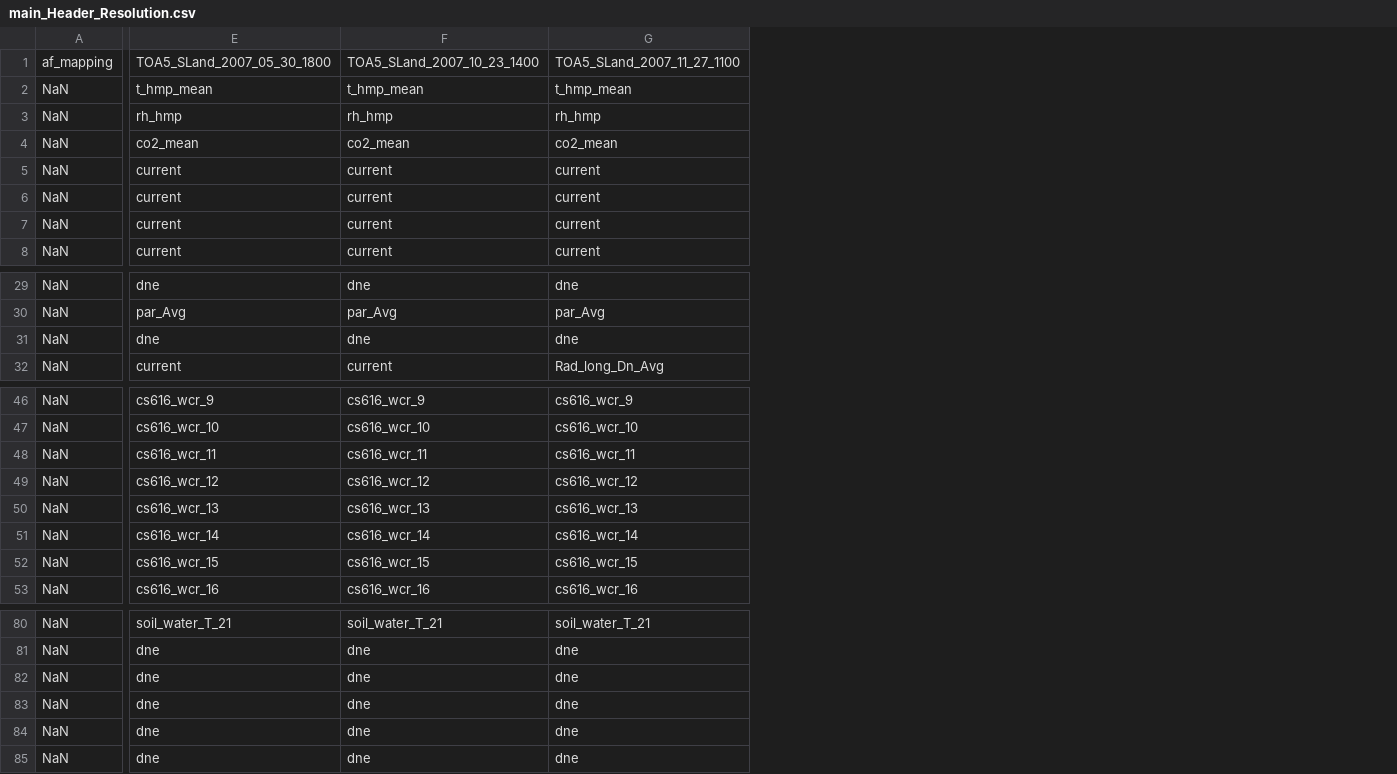
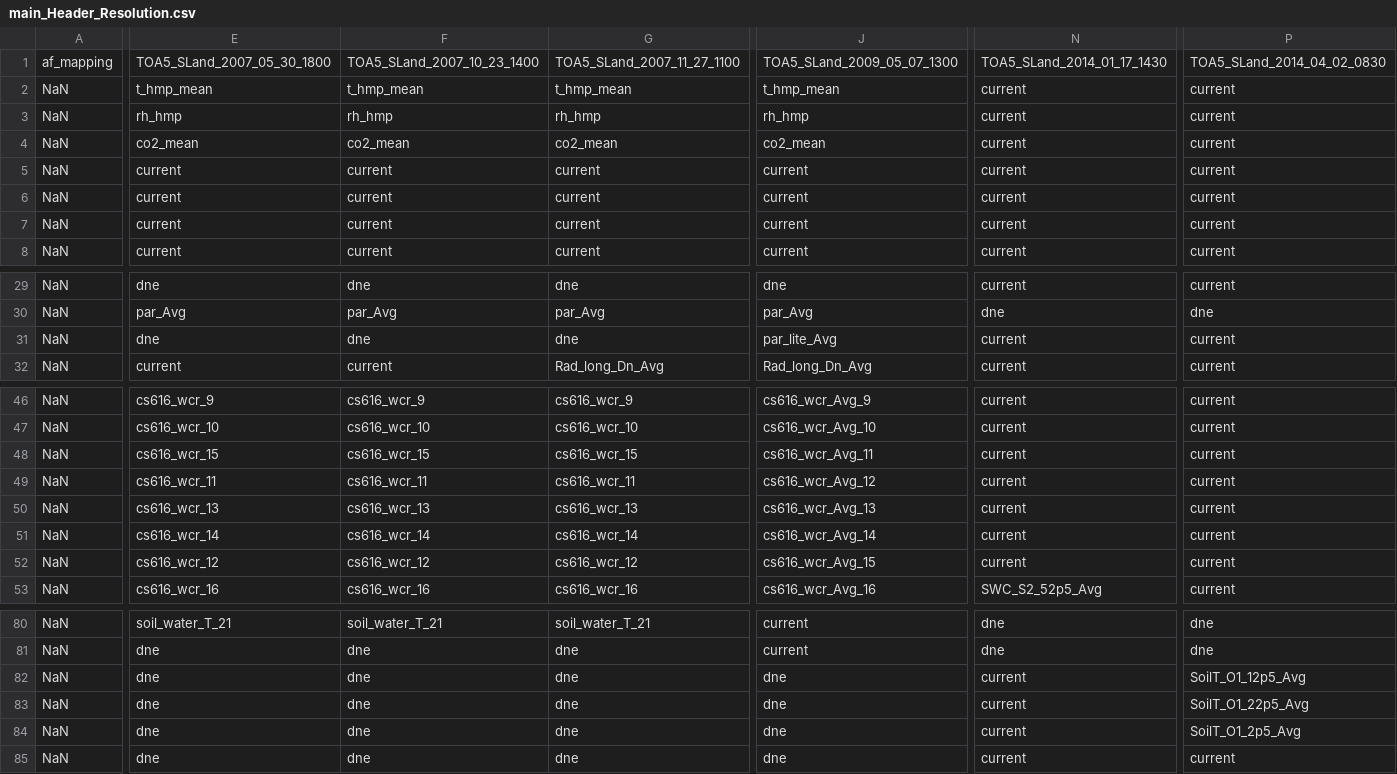
Before and after one commit to gremau/NMEG_FluxProc, a CSV file: HeaderResolutions/SLand/main_Header_Resolution.csv, drawn as a sheet; only a part is shown, gaps mark what is left out; the diff covers the shown part only; the diff names each change by its address in the sheet, - before the commit and + after, or states it on an @@ line.

Commit message:
Soil data bad data removal for sev sites

```diff
--- a/HeaderResolutions/SLand/main_Header_Resolution.csv
+++ b/HeaderResolutions/SLand/main_Header_Resolution.csv
+column J, rows 1-8: TOA5_SLand_2009_05_07_1300 | t_hmp_mean | rh_hmp | co2_mean | current | current | current | current; rows 29-32: dne | par_Avg | par_lite_Avg | Rad_long_Dn_Avg; rows 46-53: cs616_wcr_Avg_9 | cs616_wcr_Avg_10 | cs616_wcr_Avg_11 | cs616_wcr_Avg_12 | cs616_wcr_Avg_13 | cs616_wcr_Avg_14 | cs616_wcr_Avg_15 | cs616_wcr_Avg_16; rows 80-85: current | current | dne | dne | dne | dne
+column N, rows 1-8: TOA5_SLand_2014_01_17_1430 | current | current | current | current | current | current | current; rows 29-32: current | dne | current | current; rows 46-53: current | current | current | current | current | current | current | SWC_S2_52p5_Avg; rows 80-85: dne | dne | current | current | current | current
+column P, rows 1-8: TOA5_SLand_2014_04_02_0830 | current | current | current | current | current | current | current; rows 29-32: current | dne | current | current; rows 46-53: all current; rows 80-85: dne | dne | SoilT_O1_12p5_Avg | SoilT_O1_22p5_Avg | SoilT_O1_2p5_Avg | current
-E48: cs616_wcr_11
+E48: cs616_wcr_15
-F48: cs616_wcr_11
+F48: cs616_wcr_15
-G48: cs616_wcr_11
+G48: cs616_wcr_15
-E49: cs616_wcr_12
+E49: cs616_wcr_11
-F49: cs616_wcr_12
+F49: cs616_wcr_11
-G49: cs616_wcr_12
+G49: cs616_wcr_11
-E52: cs616_wcr_15
+E52: cs616_wcr_12
-F52: cs616_wcr_15
+F52: cs616_wcr_12
-G52: cs616_wcr_15
+G52: cs616_wcr_12
```
Also changed, not shown: 9 edited cells elsewhere in this file, HeaderResolutions/GLand/Header_Changes.csv, HeaderResolutions/GLand/main_Header_Resolution.csv, 5 other files.
